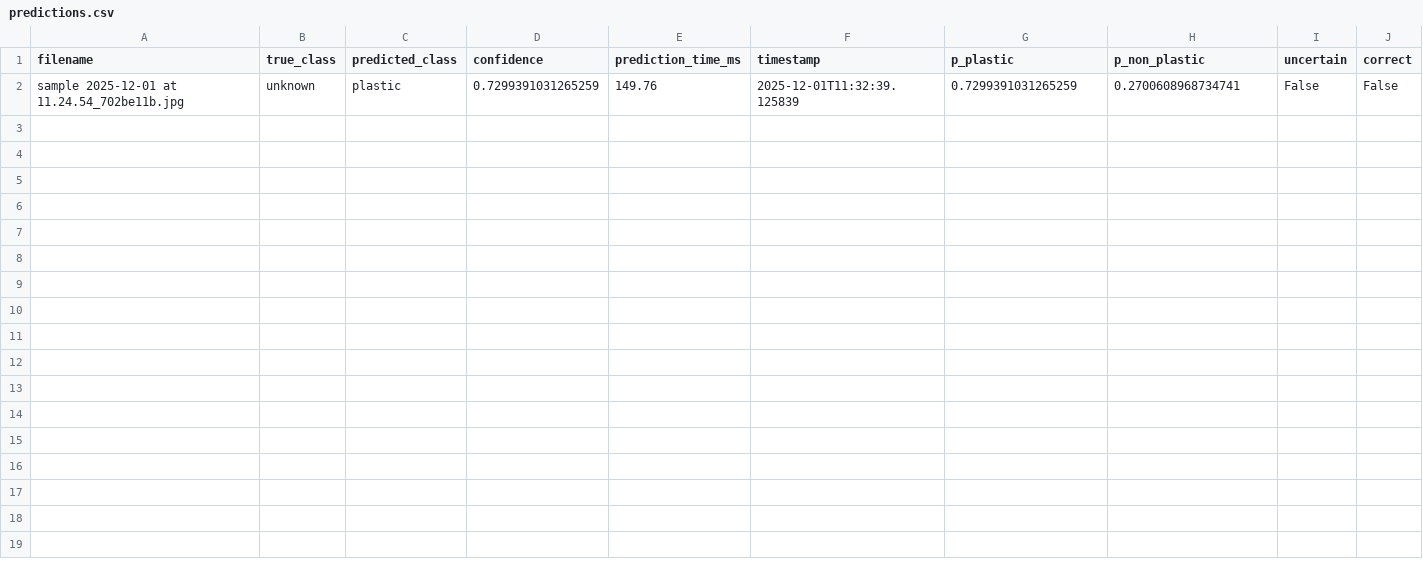
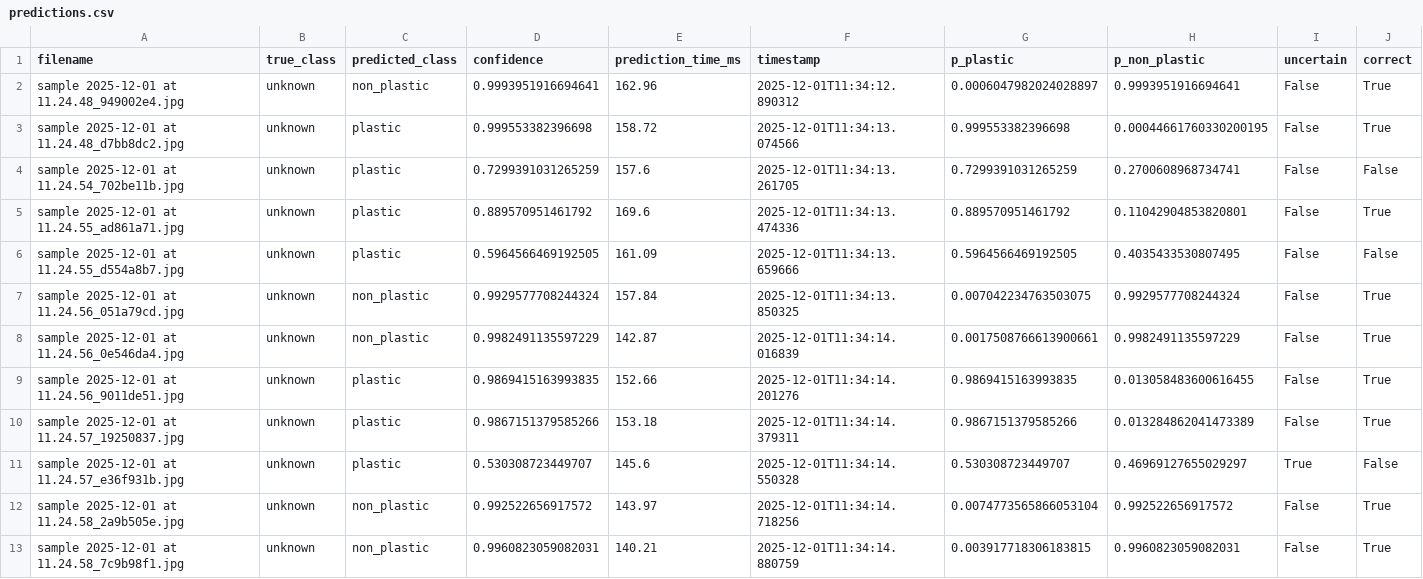
Before and after one commit to zyronvon/Microplastics_results, a CSV file: final_results/predictions.csv, drawn as a sheet.

Commit message:
Update final_results/predictions.csv

```diff
--- a/final_results/predictions.csv
+++ b/final_results/predictions.csv
@@ -1,2 +1,13 @@
 filename,true_class,predicted_class,confidence,prediction_time_ms,timestamp,p_plastic,p_non_plastic,uncertain,correct
-sample 2025-12-01 at 11.24.54_702be11b.jpg,unknown,plastic,0.7299391031265259,149.76,2025-12-01T11:32:39.125839,0.7299391031265259,0.2700608968734741,False,False
+sample 2025-12-01 at 11.24.48_949002e4.jpg,unknown,non_plastic,0.9993951916694641,162.96,2025-12-01T11:34:12.890312,0.0006047982024028897,0.9993951916694641,False,True
+sample 2025-12-01 at 11.24.48_d7bb8dc2.jpg,unknown,plastic,0.999553382396698,158.72,2025-12-01T11:34:13.074566,0.999553382396698,0.00044661760330200195,False,True
+sample 2025-12-01 at 11.24.54_702be11b.jpg,unknown,plastic,0.7299391031265259,157.6,2025-12-01T11:34:13.261705,0.7299391031265259,0.2700608968734741,False,False
+sample 2025-12-01 at 11.24.55_ad861a71.jpg,unknown,plastic,0.889570951461792,169.6,2025-12-01T11:34:13.474336,0.889570951461792,0.11042904853820801,False,True
+sample 2025-12-01 at 11.24.55_d554a8b7.jpg,unknown,plastic,0.5964566469192505,161.09,2025-12-01T11:34:13.659666,0.5964566469192505,0.4035433530807495,False,False
+sample 2025-12-01 at 11.24.56_051a79cd.jpg,unknown,non_plastic,0.9929577708244324,157.84,2025-12-01T11:34:13.850325,0.007042234763503075,0.9929577708244324,False,True
+sample 2025-12-01 at 11.24.56_0e546da4.jpg,unknown,non_plastic,0.9982491135597229,142.87,2025-12-01T11:34:14.016839,0.0017508766613900661,0.9982491135597229,False,True
+sample 2025-12-01 at 11.24.56_9011de51.jpg,unknown,plastic,0.9869415163993835,152.66,2025-12-01T11:34:14.201276,0.9869415163993835,0.013058483600616455,False,True
+sample 2025-12-01 at 11.24.57_19250837.jpg,unknown,plastic,0.9867151379585266,153.18,2025-12-01T11:34:14.379311,0.9867151379585266,0.013284862041473389,False,True
+sample 2025-12-01 at 11.24.57_e36f931b.jpg,unknown,plastic,0.530308723449707,145.6,2025-12-01T11:34:14.550328,0.530308723449707,0.46969127655029297,True,False
+sample 2025-12-01 at 11.24.58_2a9b505e.jpg,unknown,non_plastic,0.992522656917572,143.97,2025-12-01T11:34:14.718256,0.0074773565866053104,0.992522656917572,False,True
+sample 2025-12-01 at 11.24.58_7c9b98f1.jpg,unknown,non_plastic,0.9960823059082031,140.21,2025-12-01T11:34:14.880759,0.003917718306183815,0.9960823059082031,False,True
```
